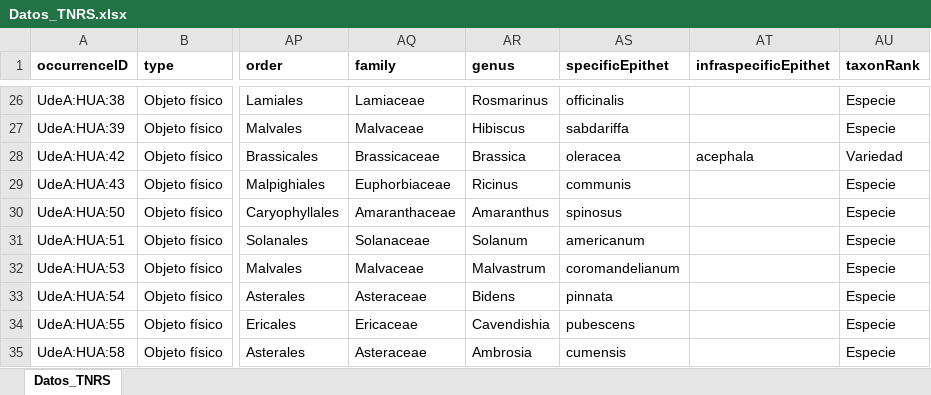
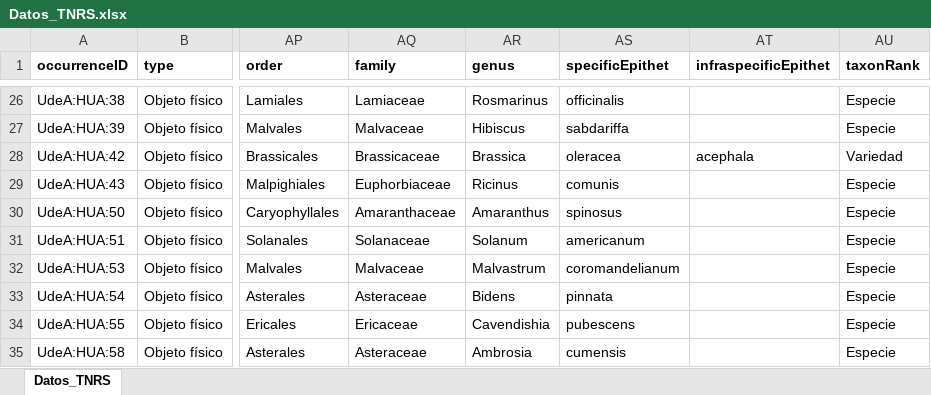
Before and after one commit to SIB-Colombia/Formacion, an Excel workbook: LAB/lab02/_docs/Datos_TNRS.xlsx, sheet Datos_TNRS, drawn as a sheet; only a part is shown, gaps mark what is left out; values as stored, in another font and other column widths than the file's, no borders; the diff names each change by its address in the sheet, - before the commit and + after, or states it on an @@ line.

Commit message:
Add data for TNRS guide

```diff
--- a/LAB/lab02/_docs/Datos_TNRS.xlsx (sheet Datos_TNRS)
+++ b/LAB/lab02/_docs/Datos_TNRS.xlsx (sheet Datos_TNRS)
-AS29 (specificEpithet): communis
+AS29 (specificEpithet): comunis
```
Also changed, not shown: 1 other file.
